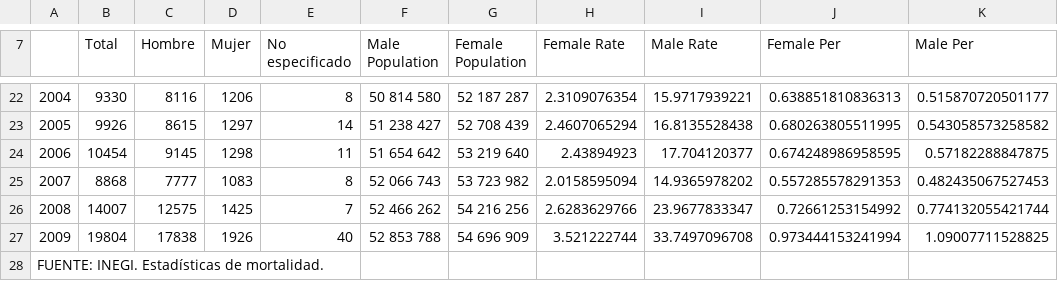
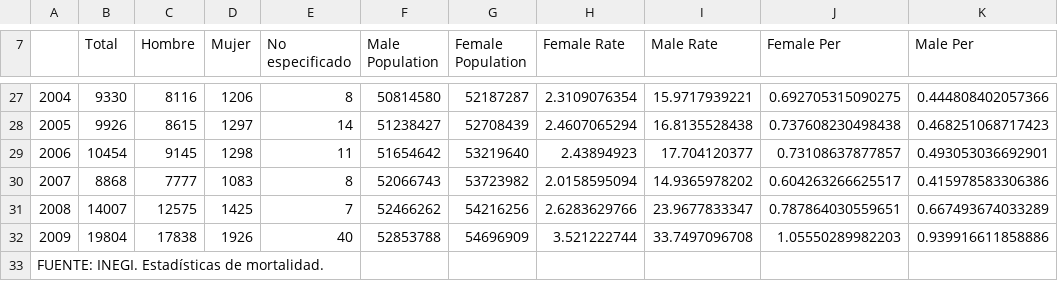
Before and after one commit to diegovalle/Age-Cohort-Violence, a CSV file: data/male-female-rates.csv, drawn as a sheet; only a part is shown, gaps mark what is left out; the diff covers the shown part only.

Commit message:
data for male and female homicides going back to 85

```diff
--- a/data/male-female-rates.csv
+++ b/data/male-female-rates.csv
@@ -22,7 +27,7 @@
-2004,9330,8116,1206,8,"50 814 580","52 187 287",2.3109076354,15.9717939221,0.638851810836313,0.515870720501177
-2005,9926,8615,1297,14,"51 238 427","52 708 439",2.4607065294,16.8135528438,0.680263805511995,0.543058573258582
-2006,10454,9145,1298,11,"51 654 642","53 219 640",2.43894923,17.704120377,0.674248986958595,0.57182288847875
-2007,8868,7777,1083,8,"52 066 743","53 723 982",2.0158595094,14.9365978202,0.557285578291353,0.482435067527453
-2008,14007,12575,1425,7,"52 466 262","54 216 256",2.6283629766,23.9677833347,0.72661253154992,0.774132055421744
-2009,19804,17838,1926,40,"52 853 788","54 696 909",3.521222744,33.7497096708,0.973444153241994,1.09007711528825
+2004,9330,8116,1206,8,50814580,52187287,2.3109076354,15.9717939221,0.692705315090275,0.444808402057366
+2005,9926,8615,1297,14,51238427,52708439,2.4607065294,16.8135528438,0.737608230498438,0.468251068717423
+2006,10454,9145,1298,11,51654642,53219640,2.43894923,17.704120377,0.73108637877857,0.493053036692901
+2007,8868,7777,1083,8,52066743,53723982,2.0158595094,14.9365978202,0.604263266625517,0.415978583306386
+2008,14007,12575,1425,7,52466262,54216256,2.6283629766,23.9677833347,0.787864030559651,0.667493674033289
+2009,19804,17838,1926,40,52853788,54696909,3.521222744,33.7497096708,1.05550289982203,0.939916611858886
 "FUENTE: INEGI. Estadísticas de mortalidad.",,,,,,,,,,
```
Also changed, not shown: 5 added rows and 58 edited cells elsewhere in this file, 2 other files.
